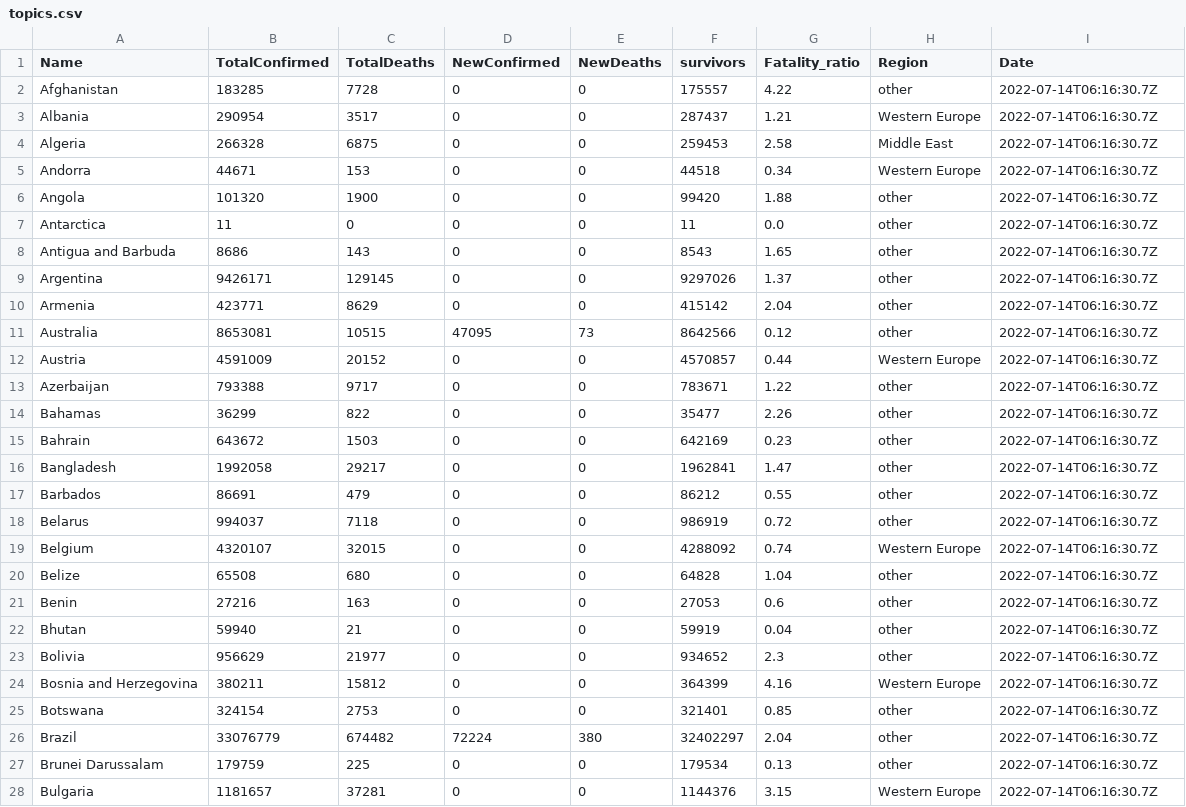
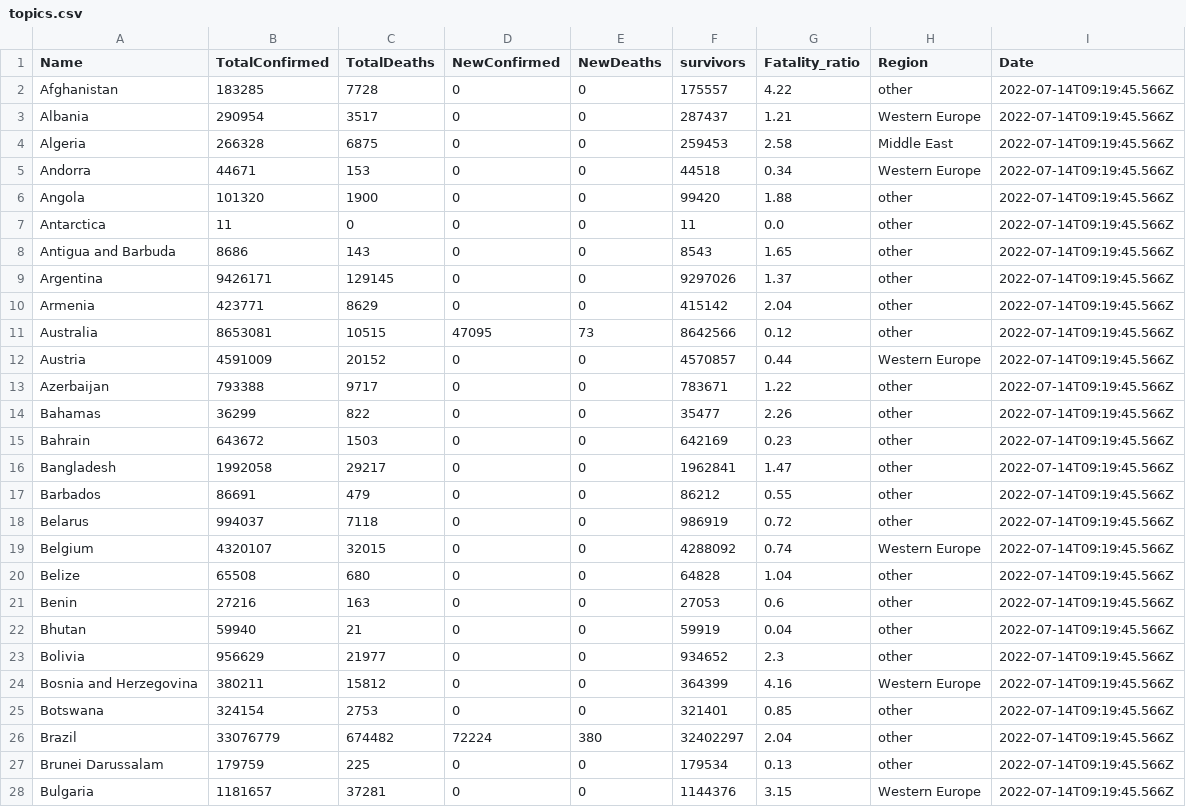
Before and after one commit to Yousef-010/Corona_Virus_Tracker, a CSV file: Project_dir/gui/topics.csv, drawn as a sheet; only a part is shown; the diff covers the shown part only.

```diff
--- a/Project_dir/gui/topics.csv
+++ b/Project_dir/gui/topics.csv
@@ -1,28 +1,28 @@
 Name,TotalConfirmed,TotalDeaths,NewConfirmed,NewDeaths,survivors,Fatality_ratio,Region,Date
-Afghanistan,183285,7728,0,0,175557,4.22,other,2022-07-14T06:16:30.7Z
-Albania,290954,3517,0,0,287437,1.21,Western Europe,2022-07-14T06:16:30.7Z
-Algeria,266328,6875,0,0,259453,2.58,Middle East,2022-07-14T06:16:30.7Z
-Andorra,44671,153,0,0,44518,0.34,Western Europe,2022-07-14T06:16:30.7Z
-Angola,101320,1900,0,0,99420,1.88,other,2022-07-14T06:16:30.7Z
-Antarctica,11,0,0,0,11,0.0,other,2022-07-14T06:16:30.7Z
-Antigua and Barbuda,8686,143,0,0,8543,1.65,other,2022-07-14T06:16:30.7Z
-Argentina,9426171,129145,0,0,9297026,1.37,other,2022-07-14T06:16:30.7Z
-Armenia,423771,8629,0,0,415142,2.04,other,2022-07-14T06:16:30.7Z
-Australia,8653081,10515,47095,73,8642566,0.12,other,2022-07-14T06:16:30.7Z
-Austria,4591009,20152,0,0,4570857,0.44,Western Europe,2022-07-14T06:16:30.7Z
-Azerbaijan,793388,9717,0,0,783671,1.22,other,2022-07-14T06:16:30.7Z
-Bahamas,36299,822,0,0,35477,2.26,other,2022-07-14T06:16:30.7Z
-Bahrain,643672,1503,0,0,642169,0.23,other,2022-07-14T06:16:30.7Z
-Bangladesh,1992058,29217,0,0,1962841,1.47,other,2022-07-14T06:16:30.7Z
-Barbados,86691,479,0,0,86212,0.55,other,2022-07-14T06:16:30.7Z
-Belarus,994037,7118,0,0,986919,0.72,other,2022-07-14T06:16:30.7Z
-Belgium,4320107,32015,0,0,4288092,0.74,Western Europe,2022-07-14T06:16:30.7Z
-Belize,65508,680,0,0,64828,1.04,other,2022-07-14T06:16:30.7Z
-Benin,27216,163,0,0,27053,0.6,other,2022-07-14T06:16:30.7Z
-Bhutan,59940,21,0,0,59919,0.04,other,2022-07-14T06:16:30.7Z
-Bolivia,956629,21977,0,0,934652,2.3,other,2022-07-14T06:16:30.7Z
-Bosnia and Herzegovina,380211,15812,0,0,364399,4.16,Western Europe,2022-07-14T06:16:30.7Z
-Botswana,324154,2753,0,0,321401,0.85,other,2022-07-14T06:16:30.7Z
-Brazil,33076779,674482,72224,380,32402297,2.04,other,2022-07-14T06:16:30.7Z
-Brunei Darussalam,179759,225,0,0,179534,0.13,other,2022-07-14T06:16:30.7Z
-Bulgaria,1181657,37281,0,0,1144376,3.15,Western Europe,2022-07-14T06:16:30.7Z
+Afghanistan,183285,7728,0,0,175557,4.22,other,2022-07-14T09:19:45.566Z
+Albania,290954,3517,0,0,287437,1.21,Western Europe,2022-07-14T09:19:45.566Z
+Algeria,266328,6875,0,0,259453,2.58,Middle East,2022-07-14T09:19:45.566Z
+Andorra,44671,153,0,0,44518,0.34,Western Europe,2022-07-14T09:19:45.566Z
+Angola,101320,1900,0,0,99420,1.88,other,2022-07-14T09:19:45.566Z
+Antarctica,11,0,0,0,11,0.0,other,2022-07-14T09:19:45.566Z
+Antigua and Barbuda,8686,143,0,0,8543,1.65,other,2022-07-14T09:19:45.566Z
+Argentina,9426171,129145,0,0,9297026,1.37,other,2022-07-14T09:19:45.566Z
+Armenia,423771,8629,0,0,415142,2.04,other,2022-07-14T09:19:45.566Z
+Australia,8653081,10515,47095,73,8642566,0.12,other,2022-07-14T09:19:45.566Z
+Austria,4591009,20152,0,0,4570857,0.44,Western Europe,2022-07-14T09:19:45.566Z
+Azerbaijan,793388,9717,0,0,783671,1.22,other,2022-07-14T09:19:45.566Z
+Bahamas,36299,822,0,0,35477,2.26,other,2022-07-14T09:19:45.566Z
+Bahrain,643672,1503,0,0,642169,0.23,other,2022-07-14T09:19:45.566Z
+Bangladesh,1992058,29217,0,0,1962841,1.47,other,2022-07-14T09:19:45.566Z
+Barbados,86691,479,0,0,86212,0.55,other,2022-07-14T09:19:45.566Z
+Belarus,994037,7118,0,0,986919,0.72,other,2022-07-14T09:19:45.566Z
+Belgium,4320107,32015,0,0,4288092,0.74,Western Europe,2022-07-14T09:19:45.566Z
+Belize,65508,680,0,0,64828,1.04,other,2022-07-14T09:19:45.566Z
+Benin,27216,163,0,0,27053,0.6,other,2022-07-14T09:19:45.566Z
+Bhutan,59940,21,0,0,59919,0.04,other,2022-07-14T09:19:45.566Z
+Bolivia,956629,21977,0,0,934652,2.3,other,2022-07-14T09:19:45.566Z
+Bosnia and Herzegovina,380211,15812,0,0,364399,4.16,Western Europe,2022-07-14T09:19:45.566Z
+Botswana,324154,2753,0,0,321401,0.85,other,2022-07-14T09:19:45.566Z
+Brazil,33076779,674482,72224,380,32402297,2.04,other,2022-07-14T09:19:45.566Z
+Brunei Darussalam,179759,225,0,0,179534,0.13,other,2022-07-14T09:19:45.566Z
+Bulgaria,1181657,37281,0,0,1144376,3.15,Western Europe,2022-07-14T09:19:45.566Z
```
Also changed, not shown: 168 edited cells elsewhere in this file, 3 other files.
